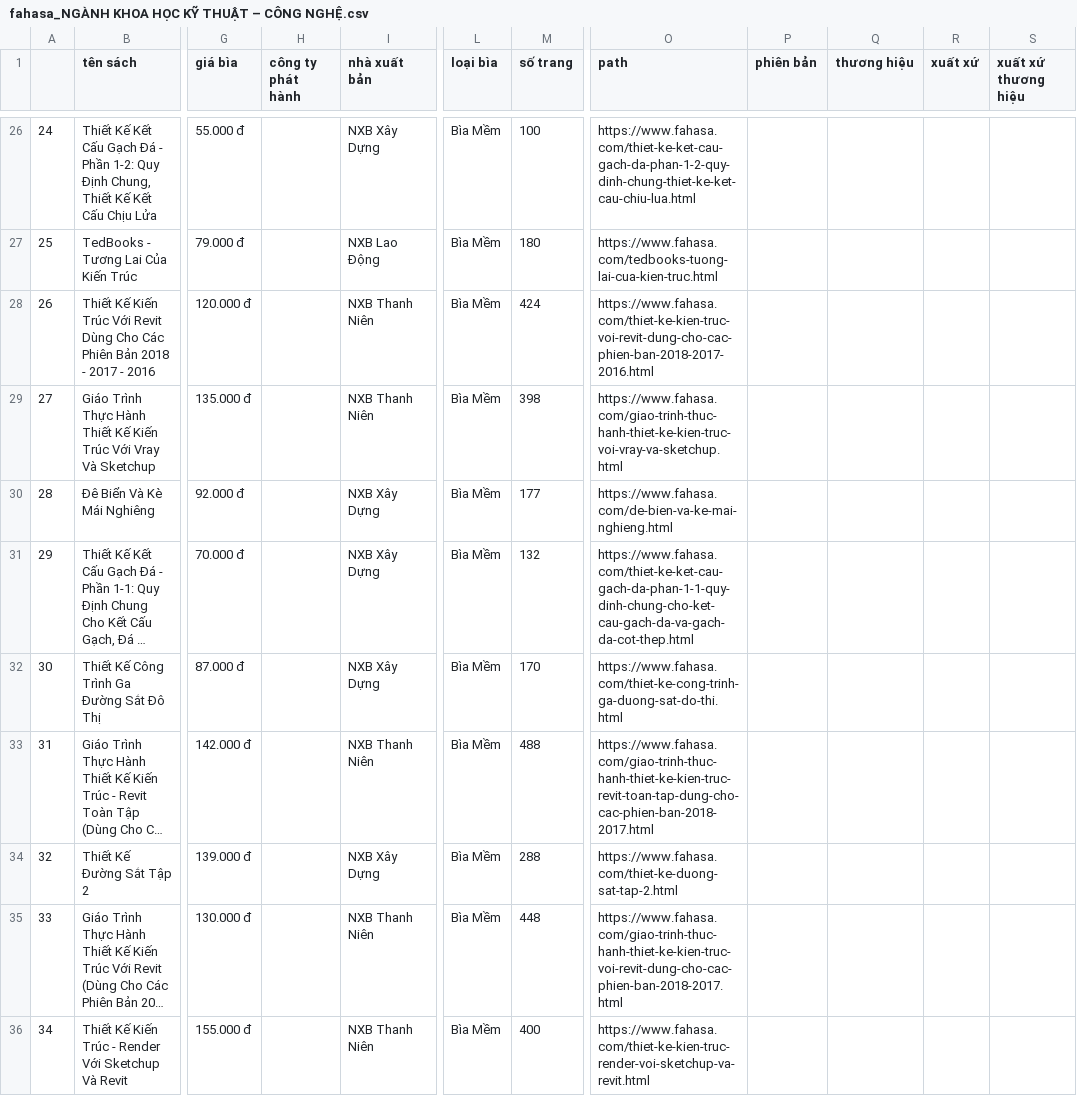
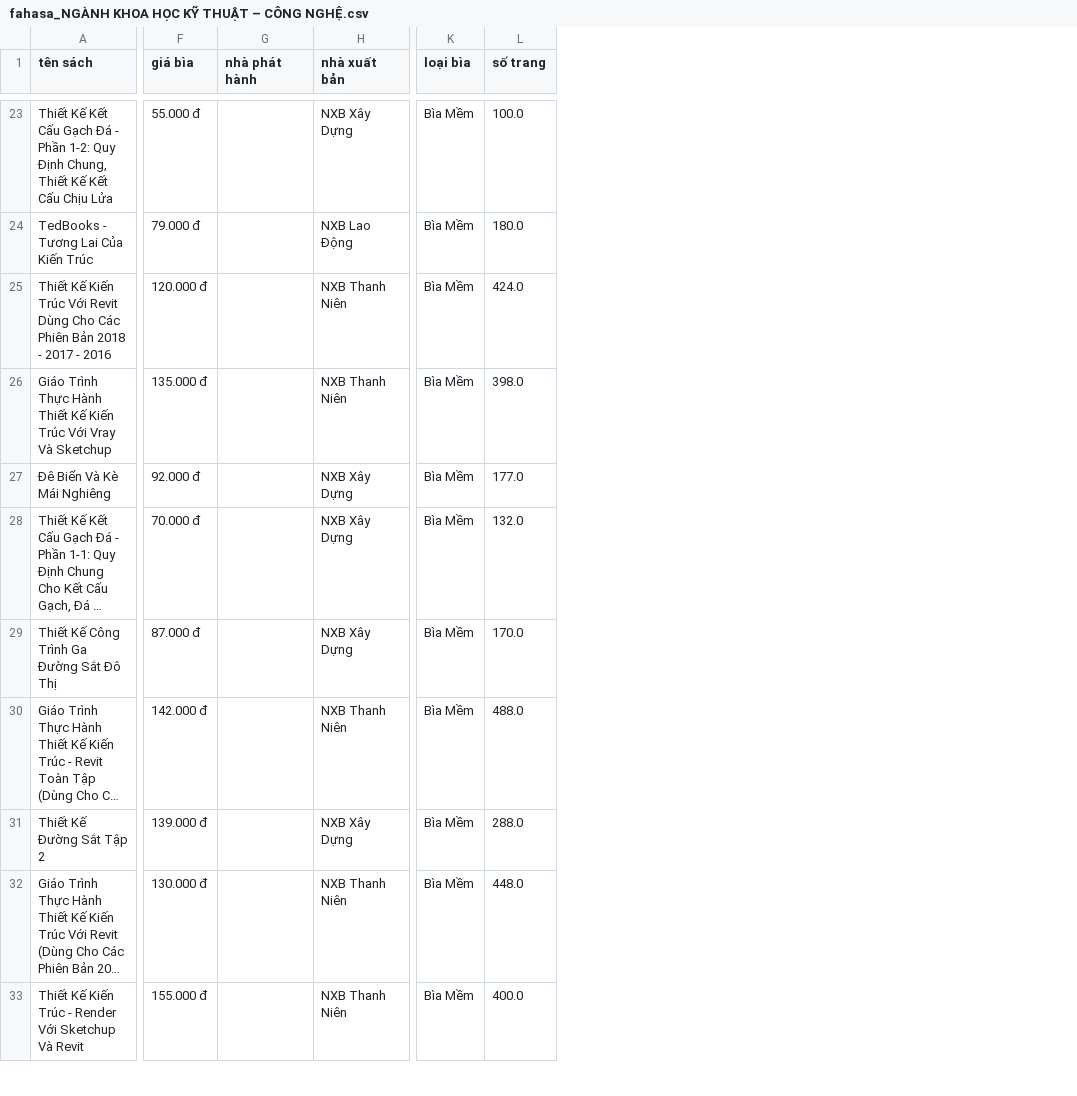
Before and after one commit to aidenpearce001/books-collection, a CSV file: fahasa/fahasa_NGÀNH KHOA HỌC KỸ THUẬT – CÔNG NGHỆ.csv, drawn as a sheet; only a part is shown, gaps mark what is left out; long unchanged cells end in …; removed rows and columns are numbered as before the commit, all else as after; the diff covers the shown part only; the diff names each change by its address in the sheet, - before the commit and + after, or states it on an @@ line.

```diff
--- a/fahasa/fahasa_NGÀNH KHOA HỌC KỸ THUẬT – CÔNG NGHỆ.csv
+++ b/fahasa/fahasa_NGÀNH KHOA HỌC KỸ THUẬT – CÔNG NGHỆ.csv
-column A, rows 26-36: 24 | 25 | 26 | 27 | 28 | 29 | 30 | 31 | 32 | 33 | 34
-column H (công ty phát hành), empty
+column G (nhà phát hành), empty
-column O (path), rows 26-36: https://www.fahasa.com/thiet-ke-ket-cau-gach-da-phan-1-2-quy-dinh-chung-thiet-ke-ket-cau-chiu-lua.html | https://www.fahasa.com/tedbooks-tuong-lai-cua-kien-truc.html | https://www.fahasa.com/thiet-ke-kien-truc-voi-revit-dung-cho-cac-phien-ban-2018-2017-2016.html | https://www.fahasa.com/giao-trinh-thuc-hanh-thiet-ke-kien-truc-voi-vray-va-sketchup.html | https://www.fahasa.com/de-bien-va-ke-mai-nghieng.html | https://www.fahasa.com/thiet-ke-ket-cau-gach-da-phan-1-1-quy-dinh-chung-cho-ket-cau-gach-da-va-gach-da-cot-thep.html | https://www.fahasa.com/thiet-ke-cong-trinh-ga-duong-sat-do-thi.html | https://www.fahasa.com/giao-trinh-thuc-hanh-thiet-ke-kien-truc-revit-toan-tap-dung-cho-cac-phien-ban-2018-2017.html | https://www.fahasa.com/thiet-ke-duong-sat-tap-2.html | https://www.fahasa.com/giao-trinh-thuc-hanh-thiet-ke-kien-truc-voi-revit-dung-cho-cac-phien-ban-2018-2017.html | https://www.fahasa.com/thiet-ke-kien-truc-render-voi-sketchup-va-revit.html
-column P (phiên bản), empty
-column Q (thương hiệu), empty
-column R (xuất xứ), empty
-column S (xuất xứ thương hiệu), empty
-L23 (số trang): 100
+L23 (số trang): 100.0
-L24 (số trang): 180
+L24 (số trang): 180.0
-L25 (số trang): 424
+L25 (số trang): 424.0
-L26 (số trang): 398
+L26 (số trang): 398.0
-L27 (số trang): 177
+L27 (số trang): 177.0
-L28 (số trang): 132
+L28 (số trang): 132.0
-L29 (số trang): 170
+L29 (số trang): 170.0
-L30 (số trang): 488
+L30 (số trang): 488.0
-L31 (số trang): 288
+L31 (số trang): 288.0
-L32 (số trang): 448
+L32 (số trang): 448.0
-L33 (số trang): 400
+L33 (số trang): 400.0
```
Also changed, not shown: 3 removed rows and 32 edited cells elsewhere in this file, fahasa/fahasa_NGÀNH KHOA HỌC TỰ NHIÊN.csv, fahasa/fahasa_NGÀNH THỂ DỤC – THỂ THAO.csv, 37 other files.
